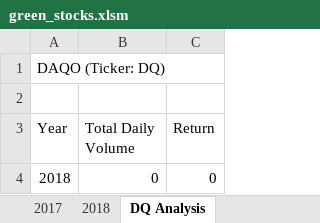
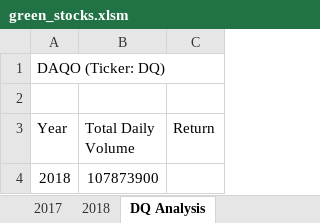
Before and after one commit to DataSolutions360/atock-analysis, an Excel workbook: green_stocks.xlsm, sheet DQ Analysis, drawn as a sheet; values as stored, in another font and other column widths than the file's, no borders; the diff names each change by its address in the sheet, - before the commit and + after, or states it on an @@ line.

Commit message:
Add files via upload

```diff
--- a/green_stocks.xlsm (sheet DQ Analysis)
+++ b/green_stocks.xlsm (sheet DQ Analysis)
-B4 (Total Daily Volume): 0
+B4 (Total Daily Volume): 107873900
-C4 (Return): 0
+C4 (Return): (empty)
```
Also changed, not shown: other sheet tabs.
